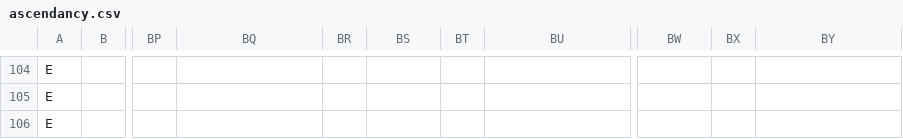
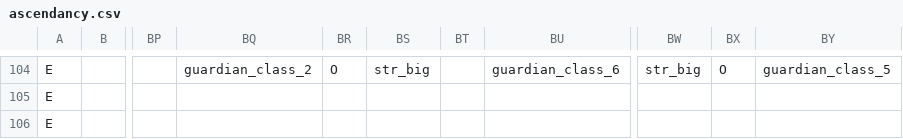
Before and after one commit to RobertSkalko/Mine-And-Slash-Rework, a CSV file: src/main/resources/data/mmorpg/mmorpg_talent_tree/ascendancy_maker/ascendancy.csv, drawn as a sheet; only a part is shown, gaps mark what is left out; the diff covers the shown part only; the diff names each change by its address in the sheet, - before the commit and + after, or states it on an @@ line.

```diff
--- a/src/main/resources/data/mmorpg/mmorpg_talent_tree/ascendancy_maker/ascendancy.csv
+++ b/src/main/resources/data/mmorpg/mmorpg_talent_tree/ascendancy_maker/ascendancy.csv
-BQ104: (empty)
+BQ104: guardian_class_2
-BR104: (empty)
+BR104: O
-BS104: (empty)
+BS104: str_big
-BU104: (empty)
+BU104: guardian_class_6
-BW104: (empty)
+BW104: str_big
-BX104: (empty)
+BX104: O
-BY104: (empty)
+BY104: guardian_class_5
```
Also changed, not shown: 27 edited cells elsewhere in this file, 15 other files.
